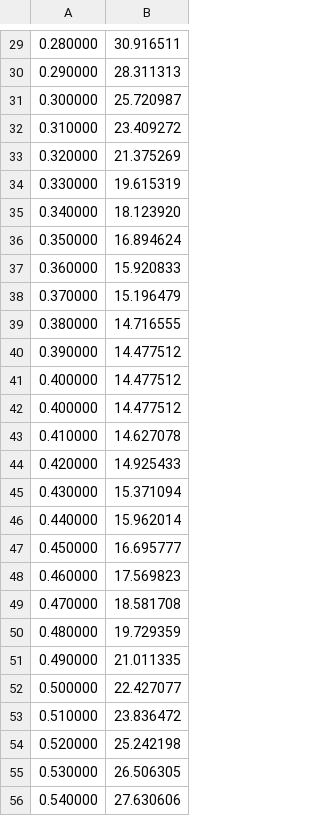
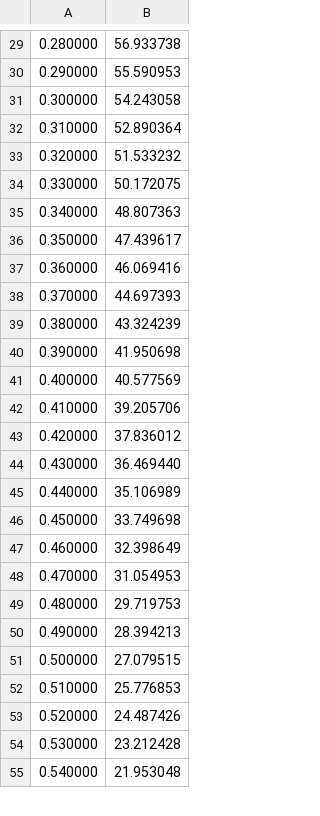
Before and after one commit to KokiYamane/TwoLinkManipurator, a CSV file: data/theta1.csv, drawn as a sheet; only a part is shown, gaps mark what is left out; the diff covers the shown part only.

```diff
--- a/data/theta1.csv
+++ b/data/theta1.csv
@@ -29,28 +29,27 @@
-0.280000,30.916511
-0.290000,28.311313
-0.300000,25.720987
-0.310000,23.409272
-0.320000,21.375269
-0.330000,19.615319
-0.340000,18.123920
-0.350000,16.894624
-0.360000,15.920833
-0.370000,15.196479
-0.380000,14.716555
-0.390000,14.477512
-0.400000,14.477512
-0.400000,14.477512
-0.410000,14.627078
-0.420000,14.925433
-0.430000,15.371094
-0.440000,15.962014
-0.450000,16.695777
-0.460000,17.569823
-0.470000,18.581708
-0.480000,19.729359
-0.490000,21.011335
-0.500000,22.427077
-0.510000,23.836472
-0.520000,25.242198
-0.530000,26.506305
-0.540000,27.630606
+0.280000,56.933738
+0.290000,55.590953
+0.300000,54.243058
+0.310000,52.890364
+0.320000,51.533232
+0.330000,50.172075
+0.340000,48.807363
+0.350000,47.439617
+0.360000,46.069416
+0.370000,44.697393
+0.380000,43.324239
+0.390000,41.950698
+0.400000,40.577569
+0.410000,39.205706
+0.420000,37.836012
+0.430000,36.469440
+0.440000,35.106989
+0.450000,33.749698
+0.460000,32.398649
+0.470000,31.054953
+0.480000,29.719753
+0.490000,28.394213
+0.500000,27.079515
+0.510000,25.776853
+0.520000,24.487426
+0.530000,23.212428
+0.540000,21.953048
```
Also changed, not shown: 43 added rows, 1 removed row and 76 edited cells elsewhere in this file, data/trajectory.csv, 7 other files.
